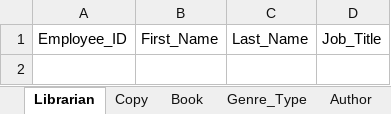
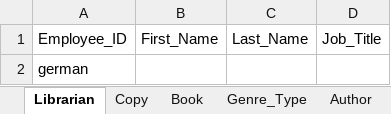
Before and after one commit to shivanidedhia/LibraryDatabaseSQL, an Excel workbook: Library Database - Data Entry.xlsx, sheet Librarian, drawn as a sheet; values as stored, in another font and other column widths than the file's, no borders; the diff names each change by its address in the sheet, - before the commit and + after, or states it on an @@ line.

Commit message:
update

```diff
--- a/Library Database - Data Entry.xlsx (sheet Librarian)
+++ b/Library Database - Data Entry.xlsx (sheet Librarian)
+row 2: german
```
